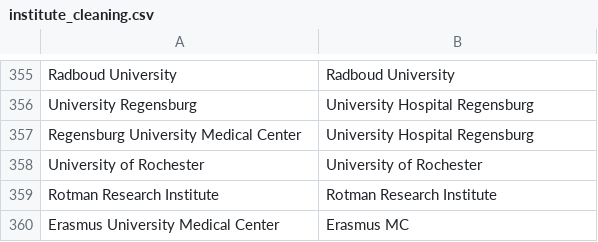
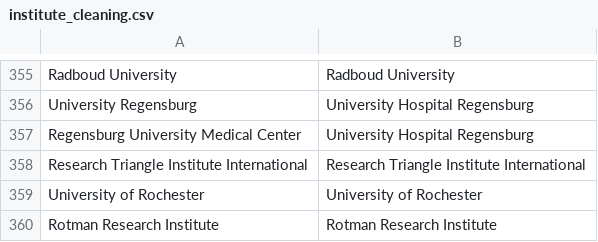
Before and after one commit to OllyButters/puma, a CSV file: config/institute_cleaning.csv, drawn as a sheet; only a part is shown, gaps mark what is left out; the shorter side is filled out with more unchanged rows.

Commit message:
Research Triangle Institute International

```diff
--- a/config/institute_cleaning.csv
+++ b/config/institute_cleaning.csv
@@ -357,2 +357,3 @@ University Regensburg,University Hospital Regensburg
 Regensburg University Medical Center,University Hospital Regensburg
+Research Triangle Institute International,Research Triangle Institute International
 University of Rochester,University of Rochester
```
